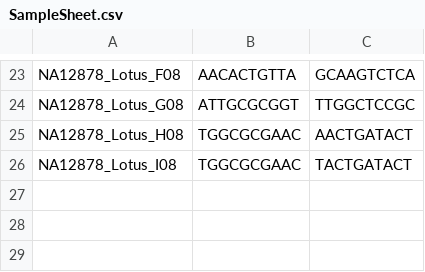
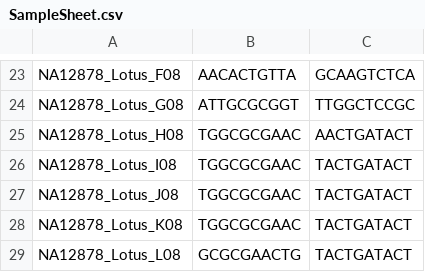
Before and after one commit to nvinckier/ham, a CSV file: example_run/SampleSheet.csv, drawn as a sheet; only a part is shown, gaps mark what is left out.

```diff
--- a/example_run/SampleSheet.csv
+++ b/example_run/SampleSheet.csv
@@ -26 +26,4 @@ NA12878_Lotus_H08,TGGCGCGAAC,AACTGATACT
 NA12878_Lotus_I08,TGGCGCGAAC,TACTGATACT
+NA12878_Lotus_J08,TGGCGCGAAC,TACTGATACT
+NA12878_Lotus_K08,TGGCGCGAAC,TACTGATACT
+NA12878_Lotus_L08,GCGCGAACTG,TACTGATACT
```
Also changed, not shown: 1 other file.
